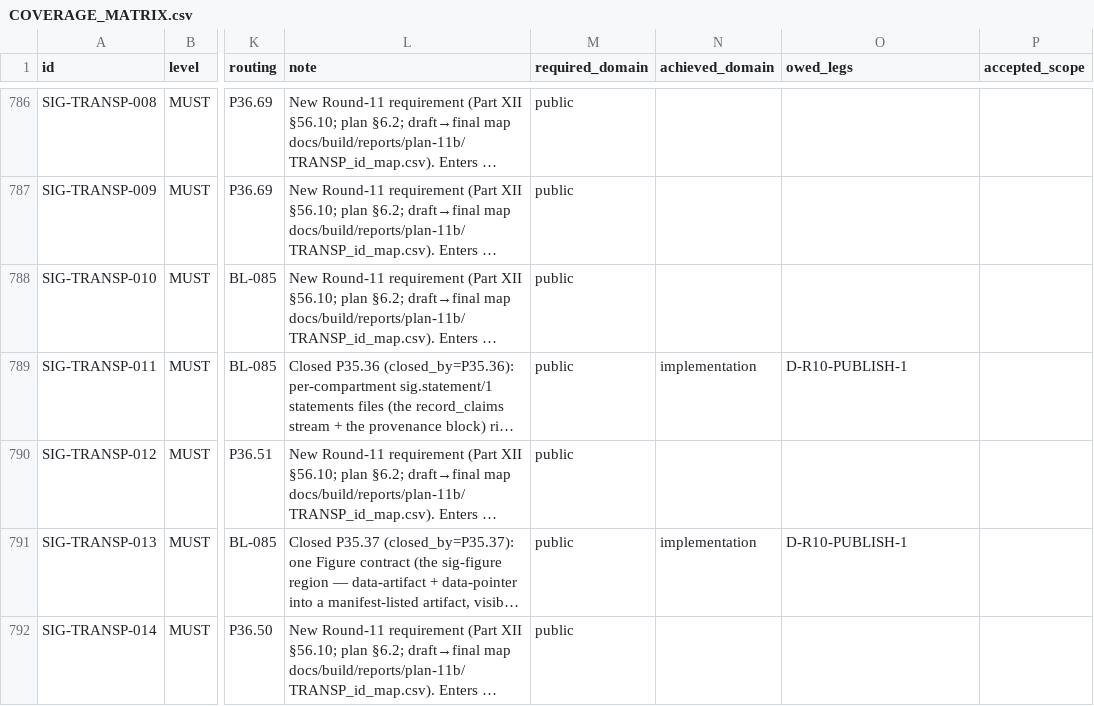
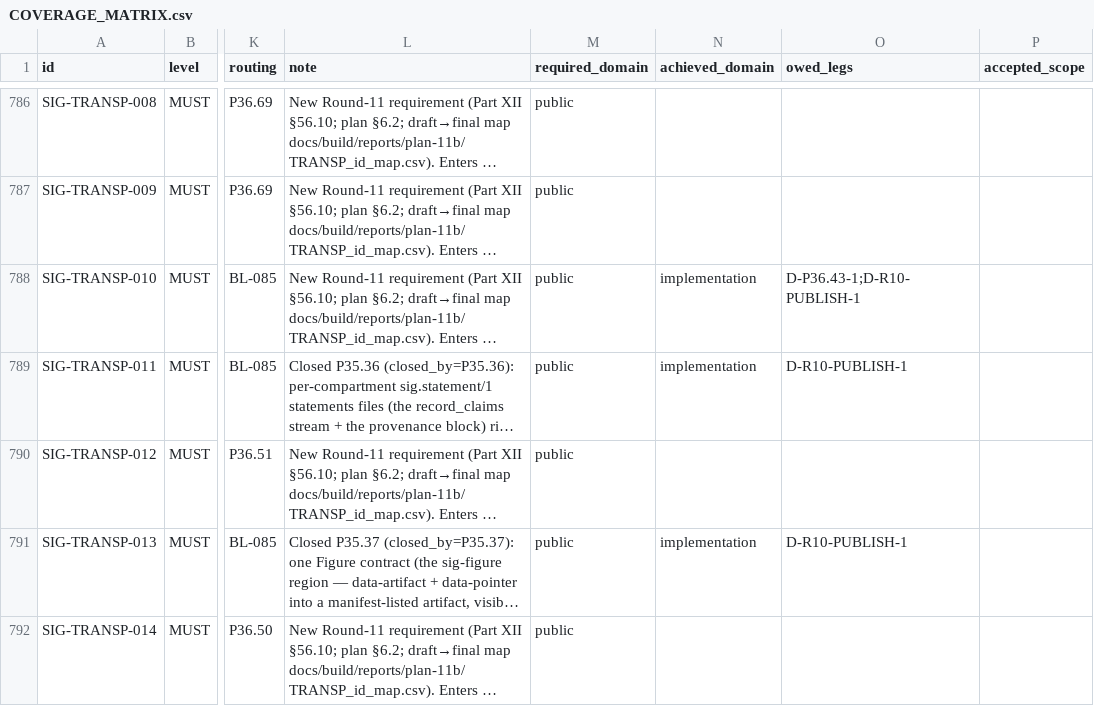
Before and after one commit to SteveVitali/Eleutheria, a CSV file: docs/build/COVERAGE_MATRIX.csv, drawn as a sheet; only a part is shown, gaps mark what is left out; long unchanged cells end in …; the diff names each change by its address in the sheet, - before the commit and + after, or states it on an @@ line.

Commit message:
P36.49 fix — coverage matrix row 788: MET-ENGINEERED needs its owed_legs cell (ADR-150 D1)
Harness: devin-desktop/swe-2-high/subagent

```diff
--- a/docs/build/COVERAGE_MATRIX.csv
+++ b/docs/build/COVERAGE_MATRIX.csv
-N788 (achieved_domain): (empty)
+N788 (achieved_domain): implementation
-O788 (owed_legs): (empty)
+O788 (owed_legs): D-P36.43-1;D-R10-PUBLISH-1
```
